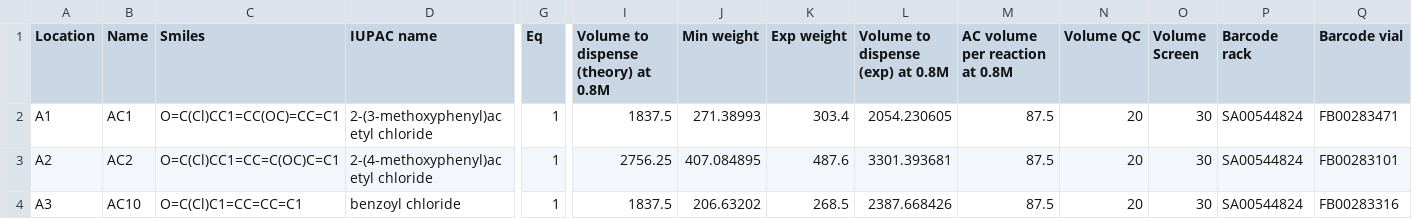
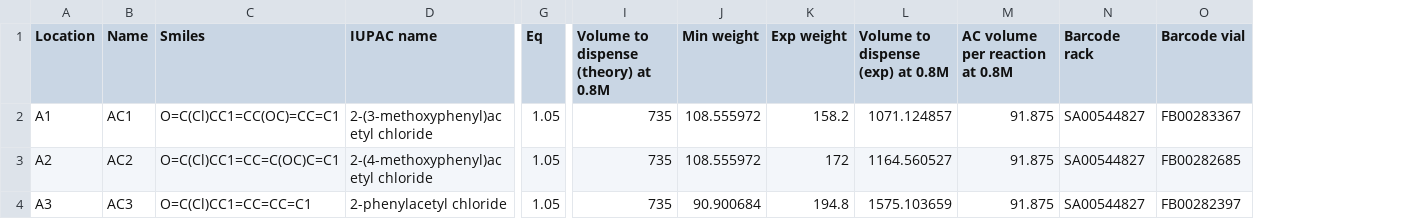
Before and after one commit to xchem/opentrons, a CSV file: examples/acylation/SM_AcCl.csv, drawn as a sheet; only a part is shown, gaps mark what is left out; removed rows and columns are numbered as before the commit, all else as after; the diff covers the shown part only; the diff names each change by its address in the sheet, - before the commit and + after, or states it on an @@ line.

Commit message:
few changes, post reaction setup

```diff
--- a/examples/acylation/SM_AcCl.csv
+++ b/examples/acylation/SM_AcCl.csv
-column N (Volume QC), rows 2-4: all 20
-column O (Volume Screen), rows 2-4: all 30
-G2:G4 (Eq): 1
+G2:G4 (Eq): 1.05
-I2: 1837.5
+I2: 735
-J2 (Min weight): 271.38993
+J2 (Min weight): 108.555972
-K2 (Exp weight): 303.4
+K2 (Exp weight): 158.2
-L2 (Volume to dispense (exp) at 0.8M): 2054.230605
+L2 (Volume to dispense (exp) at 0.8M): 1071.124857
-M2:M4 (AC volume per reaction at 0.8M): 87.5
+M2:M4 (AC volume per reaction at 0.8M): 91.875
-N2:N4 (Barcode rack): SA00544824
+N2:N4 (Barcode rack): SA00544827
-O2 (Barcode vial): FB00283471
+O2 (Barcode vial): FB00283367
-I3: 2756.25
+I3: 735
-J3 (Min weight): 407.084895
+J3 (Min weight): 108.555972
-K3 (Exp weight): 487.6
+K3 (Exp weight): 172
-L3 (Volume to dispense (exp) at 0.8M): 3301.393681
+L3 (Volume to dispense (exp) at 0.8M): 1164.560527
-O3 (Barcode vial): FB00283101
+O3 (Barcode vial): FB00282685
-B4 (Name): AC10
+B4 (Name): AC3
-C4 (Smiles): O=C(Cl)C1=CC=CC=C1
+C4 (Smiles): O=C(Cl)CC1=CC=CC=C1
-D4 (IUPAC name): benzoyl chloride
+D4 (IUPAC name): 2-phenylacetyl chloride
-I4: 1837.5
+I4: 735
-J4 (Min weight): 206.63202
+J4 (Min weight): 90.900684
-K4 (Exp weight): 268.5
+K4 (Exp weight): 194.8
-L4 (Volume to dispense (exp) at 0.8M): 2387.668426
+L4 (Volume to dispense (exp) at 0.8M): 1575.103659
-O4 (Barcode vial): FB00283316
+O4 (Barcode vial): FB00282397
```
Also changed, not shown: 8 added rows and 15 edited cells elsewhere in this file, examples/acylation/Others.csv, examples/acylation/SM_Amine.csv, 8 other files.
